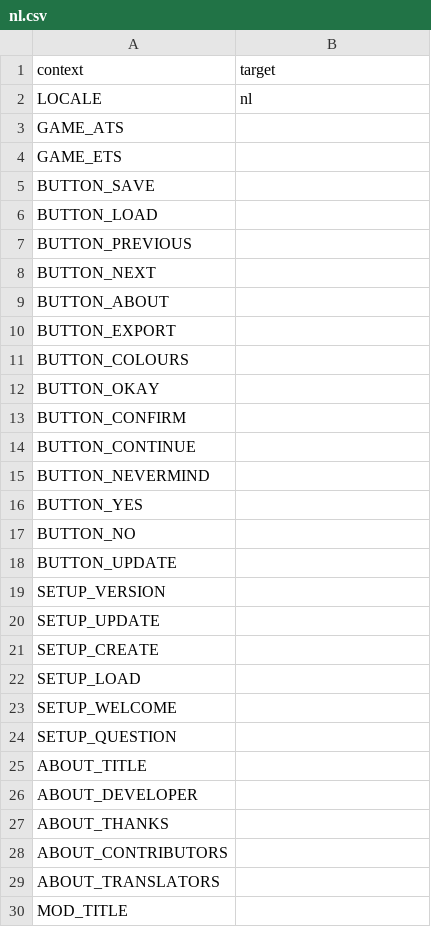
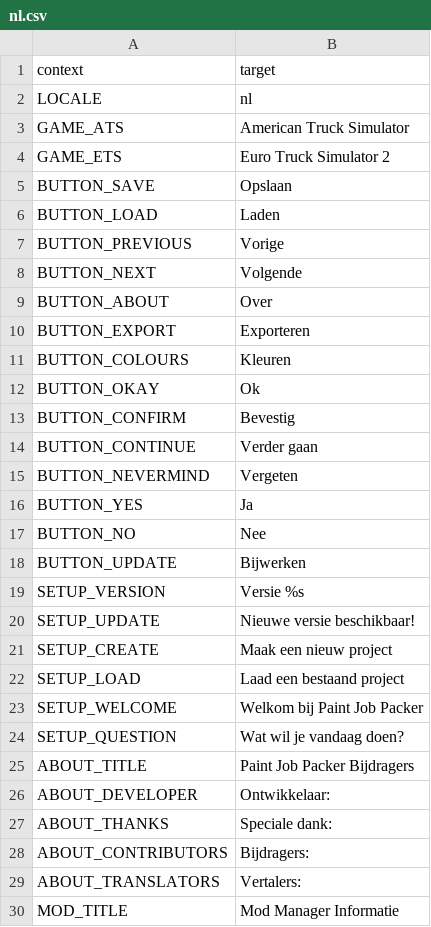
Before and after one commit to Carsmaniac/paintjob-packer, a CSV file: locale/nl.csv, drawn as a sheet; only a part is shown; the diff covers the shown part only.

Commit message:
Translated using Weblate (Dutch)
Currently translated at 26.2% (43 of 164 strings)

Translation: Paint Job Packer/Paint Job Packer
Translate-URL: https://hosted.weblate.org/projects/paint-job-packer/paint-job-packer/nl/

```diff
--- a/locale/nl.csv
+++ b/locale/nl.csv
@@ -2,29 +2,29 @@
 "LOCALE","nl"
-"GAME_ATS",""
-"GAME_ETS",""
-"BUTTON_SAVE",""
-"BUTTON_LOAD",""
-"BUTTON_PREVIOUS",""
-"BUTTON_NEXT",""
-"BUTTON_ABOUT",""
-"BUTTON_EXPORT",""
-"BUTTON_COLOURS",""
-"BUTTON_OKAY",""
-"BUTTON_CONFIRM",""
-"BUTTON_CONTINUE",""
-"BUTTON_NEVERMIND",""
-"BUTTON_YES",""
-"BUTTON_NO",""
-"BUTTON_UPDATE",""
-"SETUP_VERSION",""
-"SETUP_UPDATE",""
-"SETUP_CREATE",""
-"SETUP_LOAD",""
-"SETUP_WELCOME",""
-"SETUP_QUESTION",""
-"ABOUT_TITLE",""
-"ABOUT_DEVELOPER",""
-"ABOUT_THANKS",""
-"ABOUT_CONTRIBUTORS",""
-"ABOUT_TRANSLATORS",""
-"MOD_TITLE",""
+"GAME_ATS","American Truck Simulator"
+"GAME_ETS","Euro Truck Simulator 2"
+"BUTTON_SAVE","Opslaan"
+"BUTTON_LOAD","Laden"
+"BUTTON_PREVIOUS","Vorige"
+"BUTTON_NEXT","Volgende"
+"BUTTON_ABOUT","Over"
+"BUTTON_EXPORT","Exporteren"
+"BUTTON_COLOURS","Kleuren"
+"BUTTON_OKAY","Ok"
+"BUTTON_CONFIRM","Bevestig"
+"BUTTON_CONTINUE","Verder gaan"
+"BUTTON_NEVERMIND","Vergeten"
+"BUTTON_YES","Ja"
+"BUTTON_NO","Nee"
+"BUTTON_UPDATE","Bijwerken"
+"SETUP_VERSION","Versie %s"
+"SETUP_UPDATE","Nieuwe versie beschikbaar!"
+"SETUP_CREATE","Maak een nieuw project"
+"SETUP_LOAD","Laad een bestaand project"
+"SETUP_WELCOME","Welkom bij Paint Job Packer"
+"SETUP_QUESTION","Wat wil je vandaag doen?"
+"ABOUT_TITLE","Paint Job Packer Bijdragers"
+"ABOUT_DEVELOPER","Ontwikkelaar:"
+"ABOUT_THANKS","Speciale dank:"
+"ABOUT_CONTRIBUTORS","Bijdragers:"
+"ABOUT_TRANSLATORS","Vertalers:"
+"MOD_TITLE","Mod Manager Informatie"
```
Also changed, not shown: 14 edited cells elsewhere in this file.
